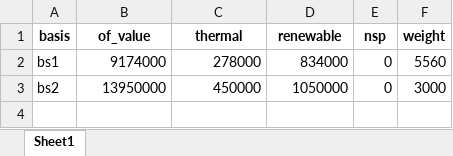
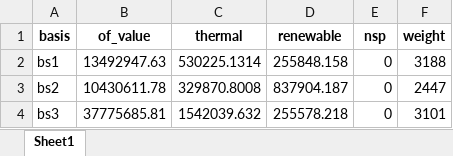
Before and after one commit to dcardonav/psom_tutorial, an Excel workbook: aggregated_single/results.xlsx, sheet Sheet1, drawn as a sheet; values as stored, in another font and other column widths than the file's, no borders; the diff names each change by its address in the sheet, - before the commit and + after, or states it on an @@ line.

```diff
--- a/aggregated_single/results.xlsx (sheet Sheet1)
+++ b/aggregated_single/results.xlsx (sheet Sheet1)
-B2 (of_value): 9174000
+B2 (of_value): 13492947.63
-C2 (thermal): 278000
+C2 (thermal): 530225.1314
-D2 (renewable): 834000
+D2 (renewable): 255848.158
-F2 (weight): 5560
+F2 (weight): 3188
-B3 (of_value): 13950000
+B3 (of_value): 10430611.78
-C3 (thermal): 450000
+C3 (thermal): 329870.8008
-D3 (renewable): 1050000
+D3 (renewable): 837904.187
-F3 (weight): 3000
+F3 (weight): 2447
+row 4: bs3 | 37775685.81 | 1542039.632 | 255578.218 | 0 | 3101
```
Also changed, not shown: complete_single_node/vGen.xlsx, complete_single_node/vNSP.xlsx, 41 other files.
